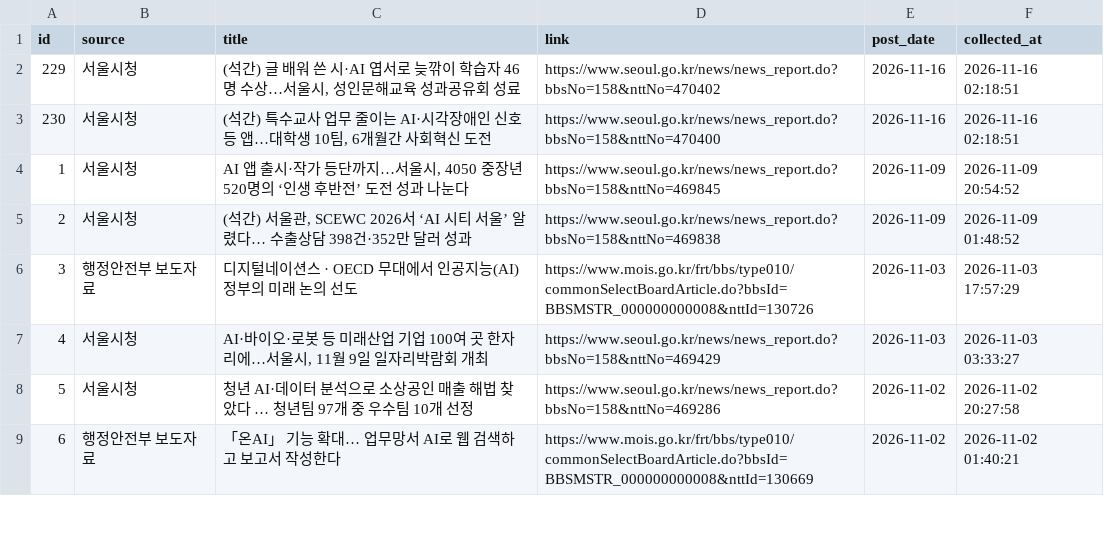
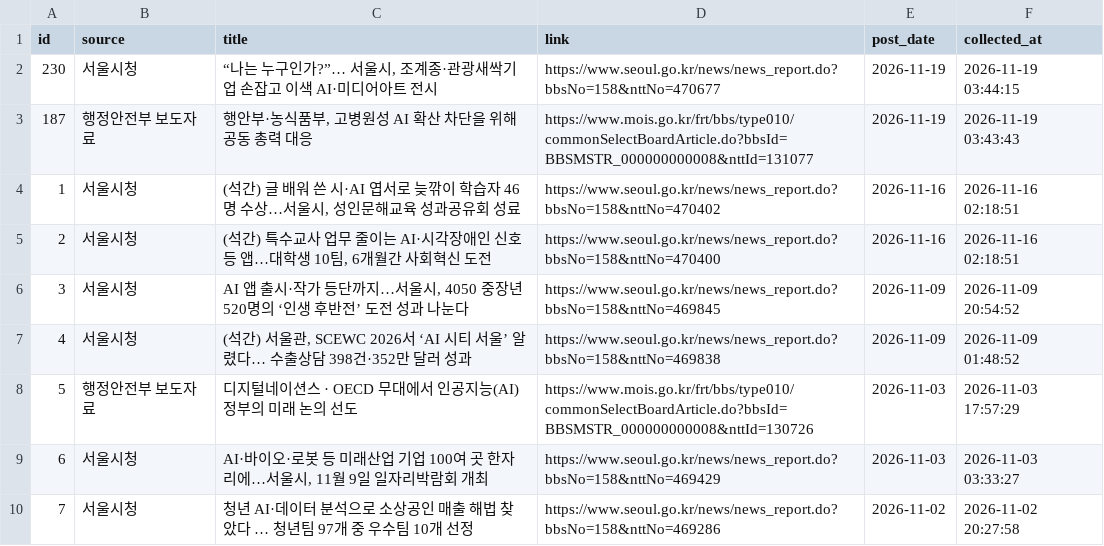
Before and after one commit to dynamicalequilibrium-source/monitor2, a CSV file: data/support_projects.csv, drawn as a sheet; only a part is shown; the shorter side is filled out with more unchanged rows; addresses are those after the commit; the diff names each change by its address in the sheet, - before the commit and + after, or states it on an @@ line.

```diff
--- a/data/support_projects.csv
+++ b/data/support_projects.csv
+row 2: 230 | 서울시청 | “나는 누구인가?”… 서울시, 조계종·관광새싹기업 손잡고 이색 AI·미디어아트 전시 | https://www.seoul.go.kr/news/news_report.do?bbsNo=158&nttNo=470677 | 2026-11-19 | 2026-11-19 03:44:15
+row 3: 187 | 행정안전부 보도자료 | 행안부·농식품부, 고병원성 AI 확산 차단을 위해 공동 총력 대응 | https://www.mois.go.kr/frt/bbs/type010/commonSelectBoardArticle.do?bbsId=BBSMSTR_000000000008&nttId=131077 | 2026-11-19 | 2026-11-19 03:43:43
@@ column A (id) renumbered from row 4 down @@
```
